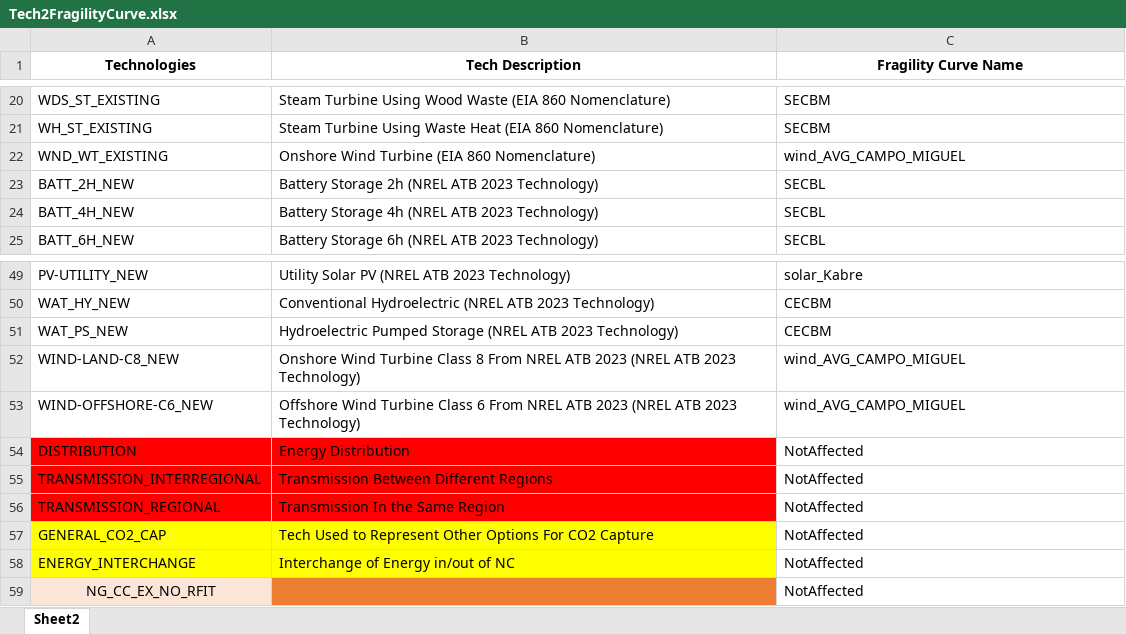
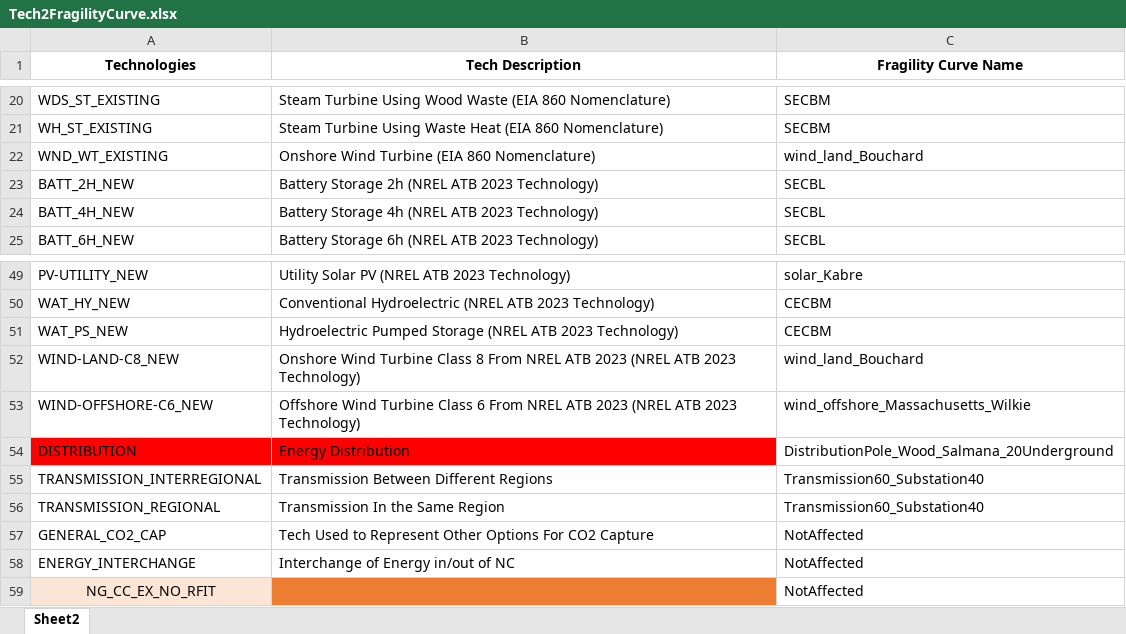
Before and after one commit to vaduraes/TemoaHurricane_V2, an Excel workbook: CreateDB_NC/InputData/FragilityCurvesData/Tech2FragilityCurve.xlsx, sheet Sheet2, drawn as a sheet; only a part is shown, gaps mark what is left out; values as stored, in another font and other column widths than the file's, no borders; the diff names each change by its address in the sheet, - before the commit and + after, or states it on an @@ line.

Commit message:
Updates on Distribution/Transmission Costs

```diff
--- a/CreateDB_NC/InputData/FragilityCurvesData/Tech2FragilityCurve.xlsx (sheet Sheet2)
+++ b/CreateDB_NC/InputData/FragilityCurvesData/Tech2FragilityCurve.xlsx (sheet Sheet2)
-C22 (Fragility Curve Name): wind_AVG_CAMPO_MIGUEL
+C22 (Fragility Curve Name): wind_land_Bouchard
-C52 (Fragility Curve Name): wind_AVG_CAMPO_MIGUEL
+C52 (Fragility Curve Name): wind_land_Bouchard
-C53 (Fragility Curve Name): wind_AVG_CAMPO_MIGUEL
+C53 (Fragility Curve Name): wind_offshore_Massachusetts_Wilkie
-C54 (Fragility Curve Name): NotAffected
+C54 (Fragility Curve Name): DistributionPole_Wood_Salmana_20Underground
-A55:B56 fill: #FF0000
+A55:B56 fill: none
-C55:C56 (Fragility Curve Name): NotAffected
+C55:C56 (Fragility Curve Name): Transmission60_Substation40
-A57:B58 fill: #FFFF00
+A57:B58 fill: none
```
Also changed, not shown: CreateDB_NC/InputData/ExcelUserData/UserDataPart1.xlsx, 3 other files.
